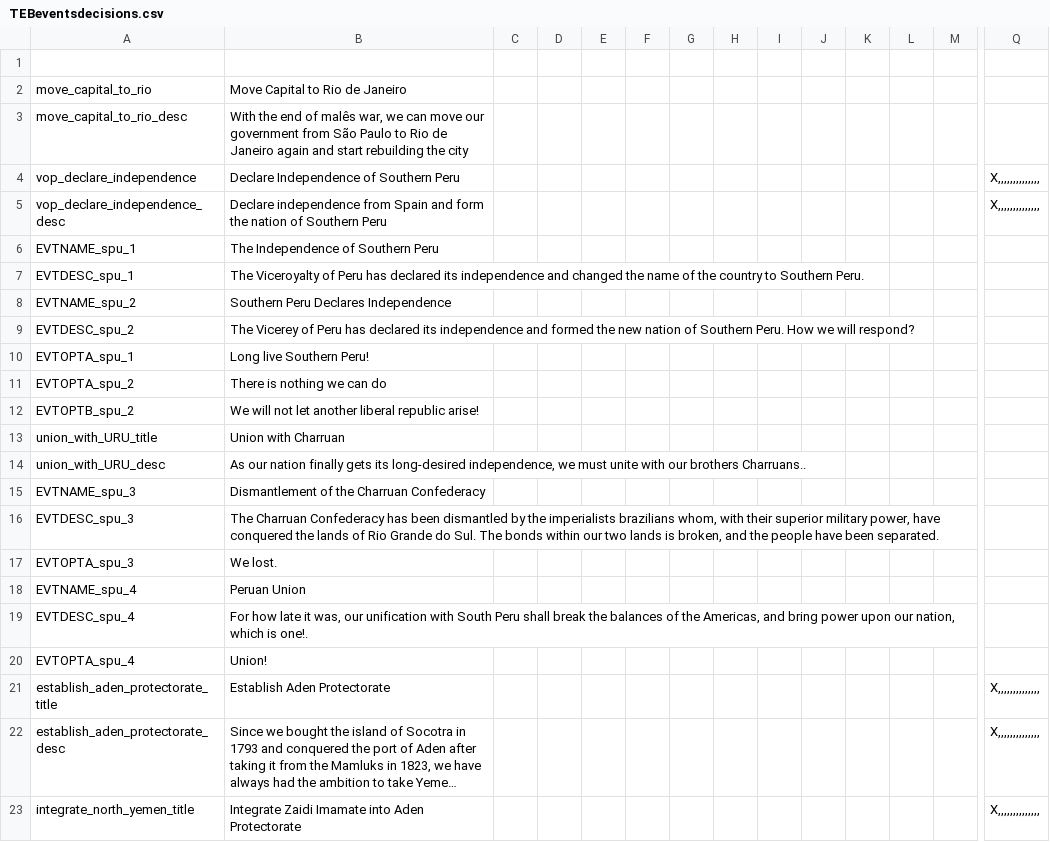
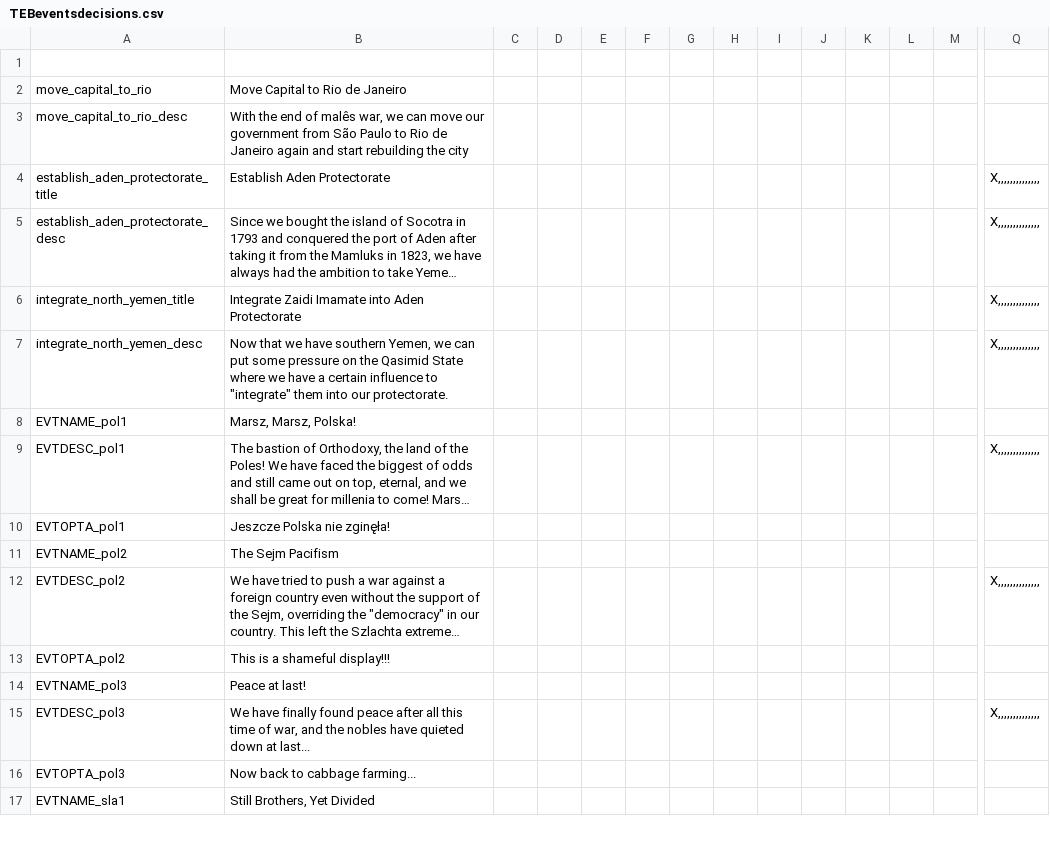
Before and after one commit to marselosgcc/The-Eastern-Brotherhood-Mod, a CSV file: TEB/localisation/TEBeventsdecisions.csv, drawn as a sheet; only a part is shown, gaps mark what is left out; the shorter side is filled out with more unchanged rows; long unchanged cells end in …; removed rows and columns are numbered as before the commit, all else as after; rows hold the shown columns only; the diff covers the shown part only; the diff names each change by its address in the sheet, - before the commit and + after, or states it on an @@ line.

Commit message:
Correção de Event Chain South Peru + Confederação Charrua

```diff
--- a/TEB/localisation/TEBeventsdecisions.csv
+++ b/TEB/localisation/TEBeventsdecisions.csv
-row 4: vop_declare_independence | Declare Independence of Southern Peru |  |  |  |  |  |  |  |  |  |  |  | X,,,,,,,,,,,,,,
-row 5: vop_declare_independence_desc | Declare independence from Spain and form the nation of Southern Peru |  |  |  |  |  |  |  |  |  |  |  | X,,,,,,,,,,,,,,
-row 6: EVTNAME_spu_1 | The Independence of Southern Peru
-row 7: EVTDESC_spu_1 | The Viceroyalty of Peru has declared its independence and changed the name of the country to Southern Peru.
-row 8: EVTNAME_spu_2 | Southern Peru Declares Independence
-row 9: EVTDESC_spu_2 | The Vicerey of Peru has declared its independence and formed the new nation of Southern Peru. How we will respond?
-row 10: EVTOPTA_spu_1 | Long live Southern Peru!
-row 11: EVTOPTA_spu_2 | There is nothing we can do
-row 12: EVTOPTB_spu_2 | We will not let another liberal republic arise!
-row 13: union_with_URU_title | Union with Charruan
-row 14: union_with_URU_desc | As our nation finally gets its long-desired independence, we must unite with our brothers Charruans..
-row 15: EVTNAME_spu_3 | Dismantlement of the Charruan Confederacy
-row 16: EVTDESC_spu_3 | The Charruan Confederacy has been dismantled by the imperialists brazilians whom, with their superior military power, have conquered the lands of Rio Grande do Sul. The bonds within our two lands is broken, and the people have been separated.
-row 17: EVTOPTA_spu_3 | We lost.
-row 18: EVTNAME_spu_4 | Peruan Union
-row 19: EVTDESC_spu_4 | For how late it was, our unification with South Peru shall break the balances of the Americas, and bring power upon our nation, which is one!.
-row 20: EVTOPTA_spu_4 | Union!
```
Also changed, not shown: 41 added rows elsewhere in this file, TEB/localisation/00_ModManeiro_Countries.csv, 4 other files.
